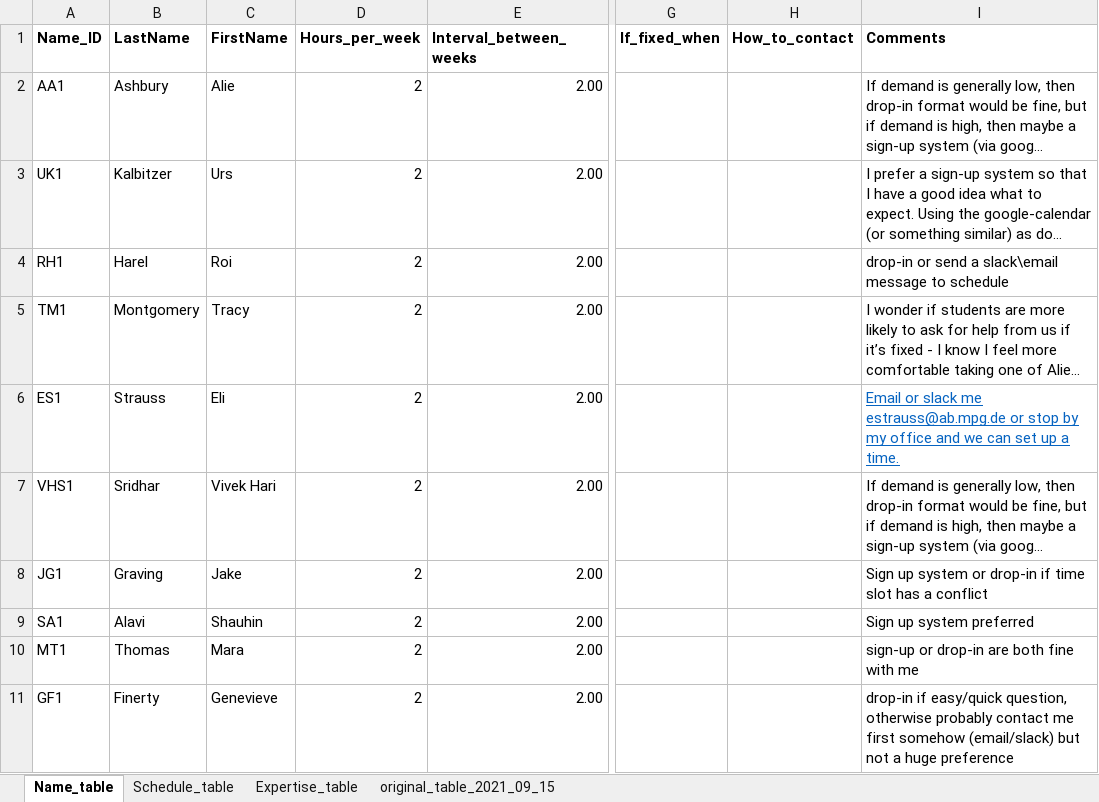
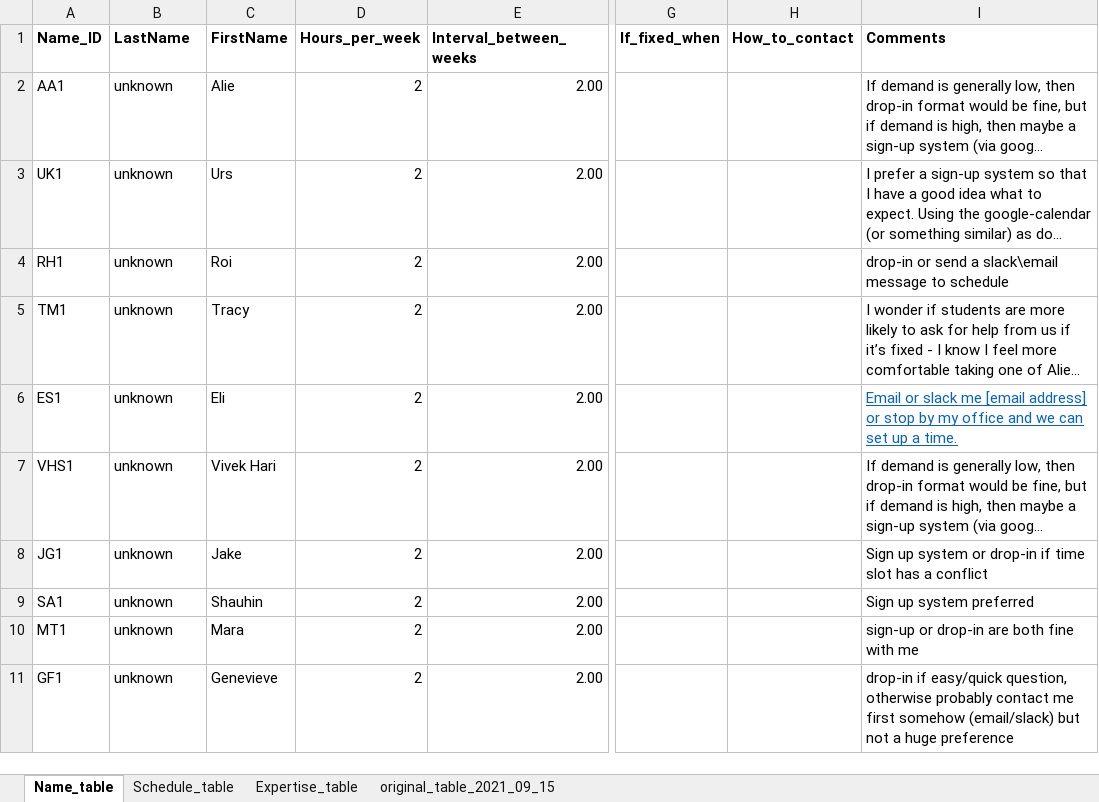
Before and after one commit to livingingroups/methods_support_repository, an Excel workbook: data/Info_on_people.xlsx, sheet Name_table, drawn as a sheet; only a part is shown, gaps mark what is left out; long unchanged cells end in …; values as stored, in another font and other column widths than the file's, no borders; the diff names each change by its address in the sheet, - before the commit and + after, or states it on an @@ line.

```diff
--- a/data/Info_on_people.xlsx (sheet Name_table)
+++ b/data/Info_on_people.xlsx (sheet Name_table)
-B2 (LastName): Ashbury
+B2 (LastName): unknown
-B3 (LastName): Kalbitzer
+B3 (LastName): unknown
-B4 (LastName): Harel
+B4 (LastName): unknown
-B5 (LastName): Montgomery
+B5 (LastName): unknown
-B6 (LastName): Strauss
+B6 (LastName): unknown
-I6 (Comments): …slack me estrauss@ab.mpg.de or stop…
+I6 (Comments): …slack me [email address] or stop…
-B7 (LastName): Sridhar
+B7 (LastName): unknown
-B8 (LastName): Graving
+B8 (LastName): unknown
-B9 (LastName): Alavi
+B9 (LastName): unknown
-B10 (LastName): Thomas
+B10 (LastName): unknown
-B11 (LastName): Finerty
+B11 (LastName): unknown
```
Also changed, not shown: sheet original_table_2021_09_15, 17 other files.
